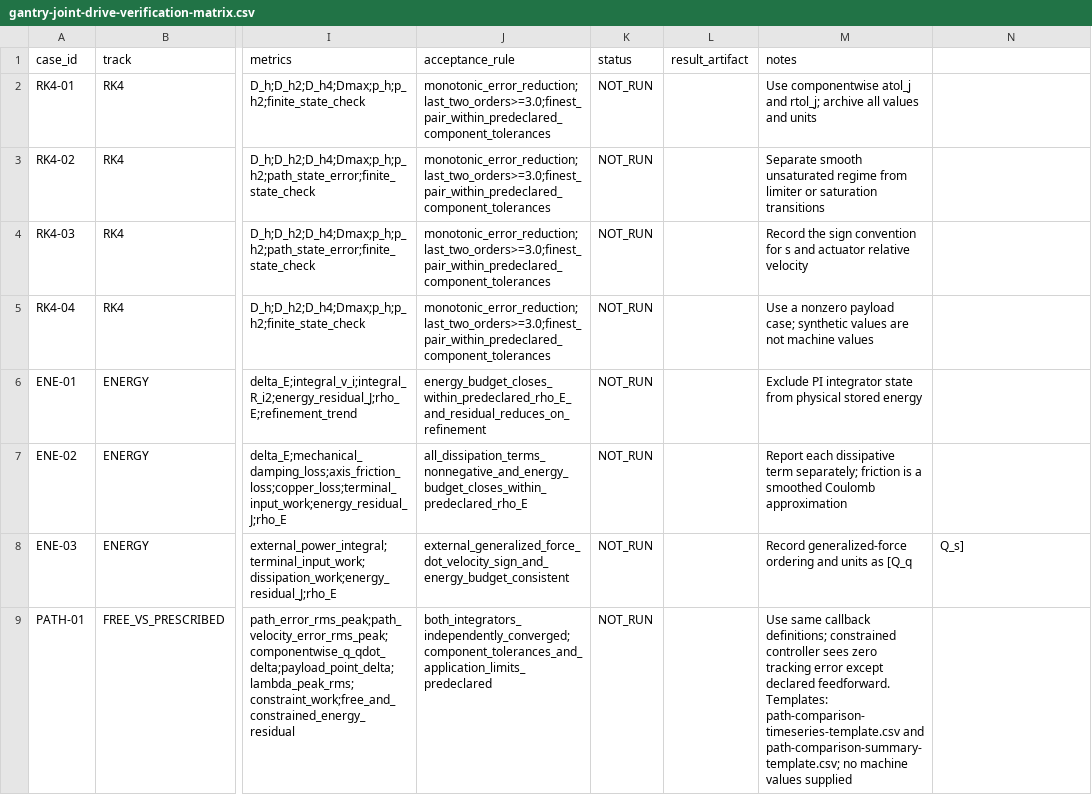
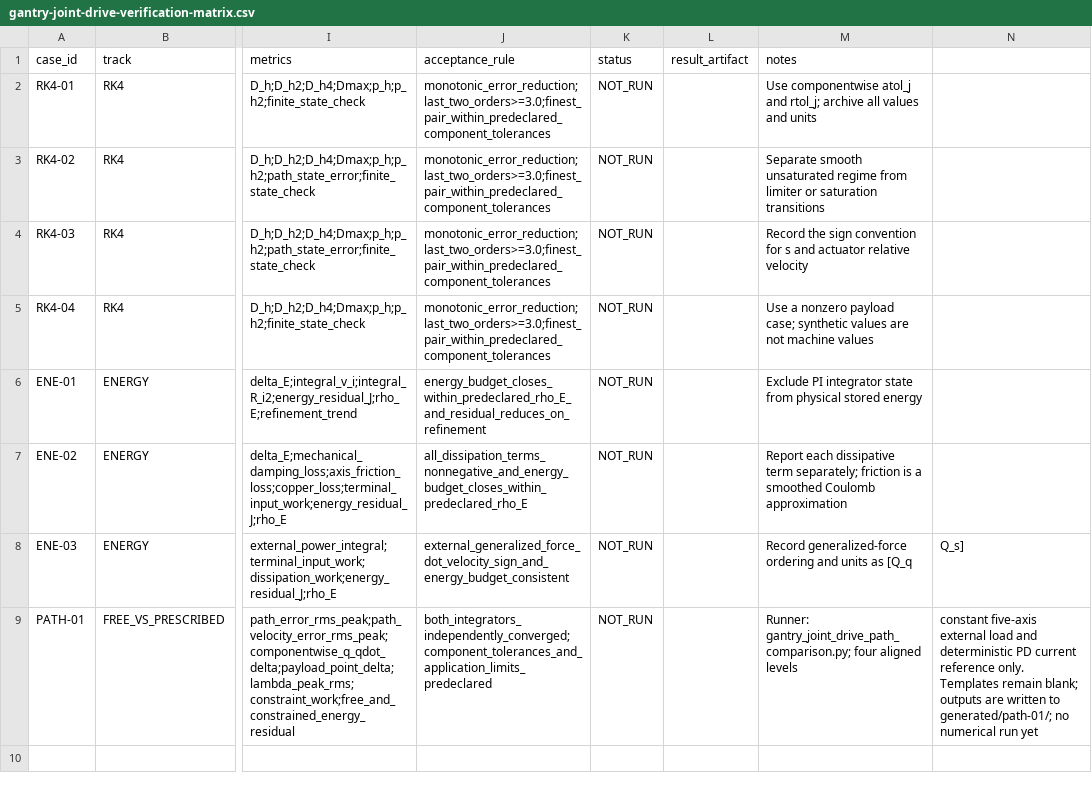
Before and after one commit to rexyll/cnc-knowledge, a CSV file: resouces/12-control-and-machining-algorithms/gantry-joint-drive-verification-matrix.csv, drawn as a sheet; only a part is shown, gaps mark what is left out; the diff names each change by its address in the sheet, - before the commit and + after, or states it on an @@ line.

Commit message:
docs(ch12): define PATH-01 runner inputs and outputs

```diff
--- a/resouces/12-control-and-machining-algorithms/gantry-joint-drive-verification-matrix.csv
+++ b/resouces/12-control-and-machining-algorithms/gantry-joint-drive-verification-matrix.csv
-M9 (notes): Use same callback definitions; constrained controller sees zero tracking error except declared feedforward. Templates: path-comparison-timeseries-template.csv and path-comparison-summary-template.csv; no machine values supplied
+M9 (notes): Runner: gantry_joint_drive_path_comparison.py; four aligned levels
-N9: (empty)
+N9: constant five-axis external load and deterministic PD current reference only. Templates remain blank; outputs are written to generated/path-01/; no numerical run yet
```
Also changed, not shown: 2 other files.
